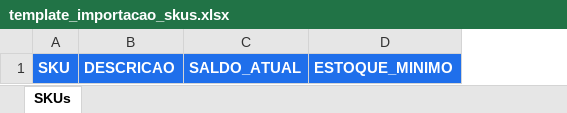
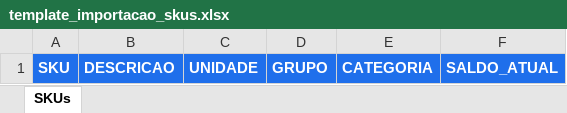
Before and after one commit to paulo1998dantas-crypto/ModuloEstoque, an Excel workbook: estoque_app/template_importacao_skus.xlsx, sheet SKUs, drawn as a sheet; values as stored, in another font and other column widths than the file's, no borders; removed rows and columns are numbered as before the commit, all else as after; the diff names each change by its address in the sheet, - before the commit and + after, or states it on an @@ line.

```diff
--- a/estoque_app/template_importacao_skus.xlsx (sheet SKUs)
+++ b/estoque_app/template_importacao_skus.xlsx (sheet SKUs)
+column C, row 1: UNIDADE
+column D, row 1: GRUPO
+column E, row 1: CATEGORIA
-column D, row 1: ESTOQUE_MINIMO
```
Also changed, not shown: estoque_app/dados_exemplo.xlsx, 10 other files.
